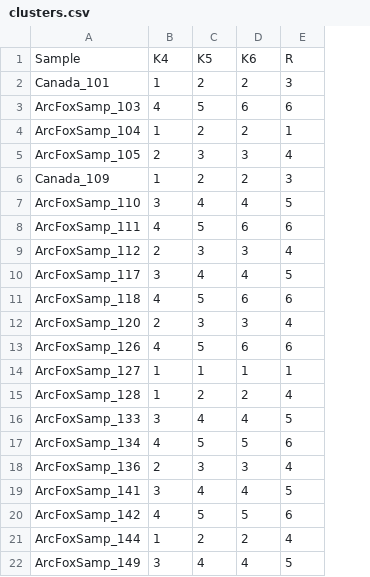
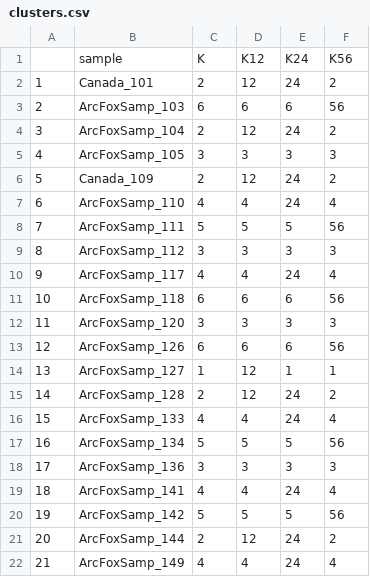
Before and after one commit to frederikespersen/popgen24-group2, a CSV file: clusters.csv, drawn as a sheet; only a part is shown; removed rows and columns are numbered as before the commit, all else as after; the diff covers the shown part only; the diff names each change by its address in the sheet, - before the commit and + after, or states it on an @@ line.

Commit message:
Clusters

```diff
--- a/clusters.csv
+++ b/clusters.csv
+column A, rows 2-22: 1 | 2 | 3 | 4 | 5 | 6 | 7 | 8 | 9 | 10 | 11 | 12 | 13 | 14 | 15 | 16 | 17 | 18 | 19 | 20 | 21
-column B, rows 2-22: 1 | 4 | 1 | 2 | 1 | 3 | 4 | 2 | 3 | 4 | 2 | 4 | 1 | 1 | 3 | 4 | 2 | 3 | 4 | 1 | 3
+column F, rows 2-22: 2 | 56 | 2 | 3 | 2 | 4 | 56 | 3 | 4 | 56 | 3 | 56 | 1 | 2 | 4 | 56 | 3 | 4 | 56 | 2 | 4
-row 1: Sample | K4 | K5 | K6 | R
+row 1:  | sample | K | K12 | K24 | K56
-D2: 2
+D2: 12
-E2: 3
+E2: 24
-C3: 5
+C3: 6
-D4: 2
+D4: 12
-E4: 1
+E4: 24
-E5: 4
+E5: 3
-D6: 2
+D6: 12
-E6: 3
+E6: 24
-E7: 5
+E7: 24
-D8: 6
+D8: 5
-E8: 6
+E8: 5
-E9: 4
+E9: 3
-E10: 5
+E10: 24
-C11: 5
+C11: 6
-E12: 4
+E12: 3
-C13: 5
+C13: 6
-D14: 1
+D14: 12
-D15: 2
+D15: 12
-E15: 4
+E15: 24
-E16: 5
+E16: 24
-E17: 6
+E17: 5
-E18: 4
+E18: 3
-E19: 5
+E19: 24
-E20: 6
+E20: 5
-D21: 2
+D21: 12
-E21: 4
+E21: 24
-E22: 5
+E22: 24
```
Also changed, not shown: 35 edited cells elsewhere in this file, 11 other files.
